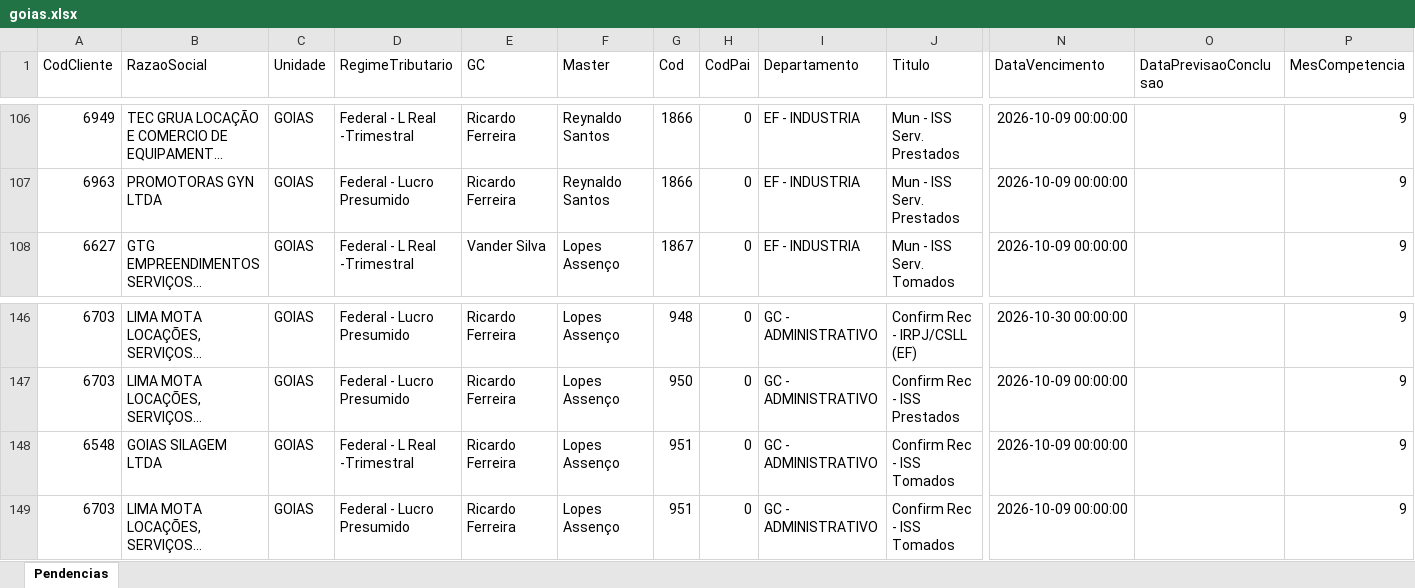
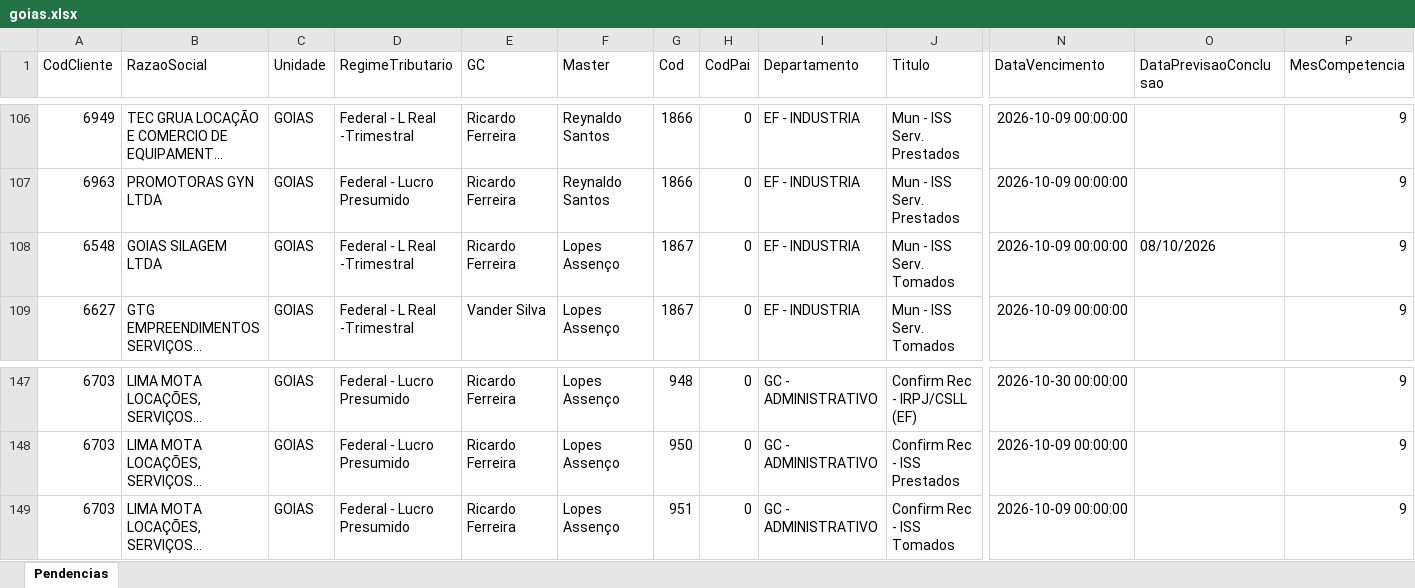
Before and after one commit to Controladoria-MG/Tarefas-baixadas, an Excel workbook: data/base/goias.xlsx, sheet Pendencias, drawn as a sheet; only a part is shown, gaps mark what is left out; long unchanged cells end in …; values as stored, in another font and other column widths than the file's, no borders; removed rows and columns are numbered as before the commit, all else as after; rows hold the shown columns only; the diff names each change by its address in the sheet, - before the commit and + after, or states it on an @@ line.

```diff
--- a/data/base/goias.xlsx (sheet Pendencias)
+++ b/data/base/goias.xlsx (sheet Pendencias)
+row 108: 6548 | GOIAS SILAGEM LTDA | GOIAS | Federal - L Real -Trimestral | Ricardo Ferreira | Lopes Assenço | 1867 | 0 | EF - INDUSTRIA | Mun - ISS Serv. Tomados | 2026-10-09 00:00:00 | 08/10/2026 | 9
-row 148: 6548 | GOIAS SILAGEM LTDA | GOIAS | Federal - L Real -Trimestral | Ricardo Ferreira | Lopes Assenço | 951 | 0 | GC - ADMINISTRATIVO | Confirm Rec - ISS Tomados | 2026-10-09 00:00:00 |  | 9
```
Also changed, not shown: data/base/rio_de_janeiro.xlsx, data/base/santos.xlsx, 2 other files.
